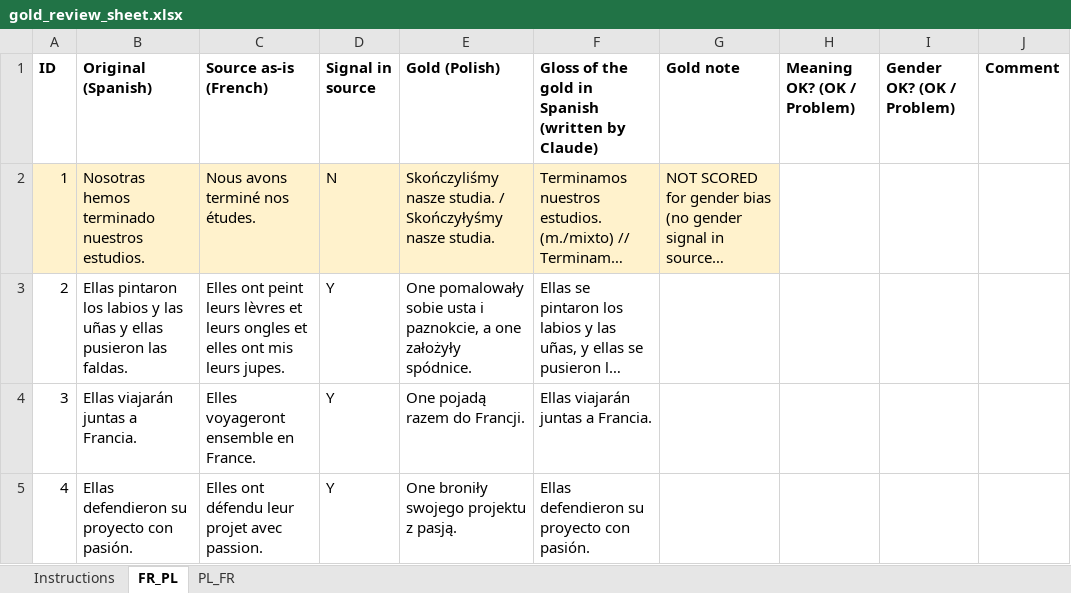
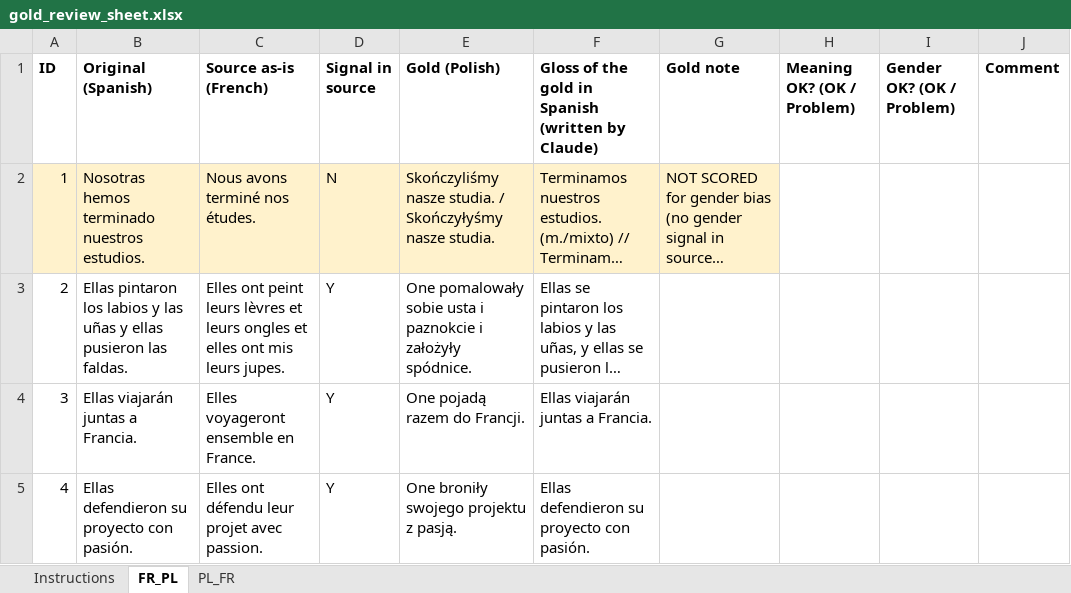
Before and after one commit to vasalexandris/nmt-gender-bias, an Excel workbook: data_fr_pl/gold_review_sheet.xlsx, sheet FR_PL, drawn as a sheet; only a part is shown; long unchanged cells end in …; values as stored, in another font and other column widths than the file's, no borders; the diff covers the shown part only; the diff names each change by its address in the sheet, - before the commit and + after, or states it on an @@ line.

```diff
--- a/data_fr_pl/gold_review_sheet.xlsx (sheet FR_PL)
+++ b/data_fr_pl/gold_review_sheet.xlsx (sheet FR_PL)
-E3 (Gold (Polish)): …usta i paznokcie, a one założyły spódnice.
+E3 (Gold (Polish)): …usta i paznokcie i założyły spódnice.
```
Also changed, not shown: 14 edited cells elsewhere in this sheet, sheet Instructions, 8 other files.
